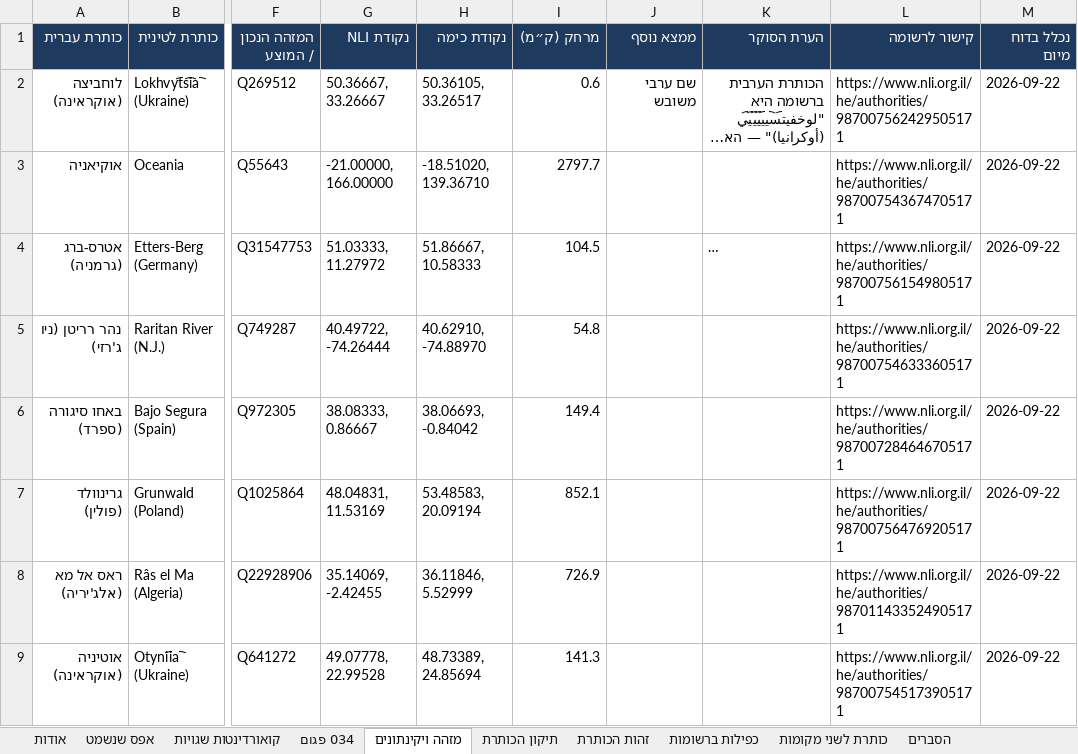
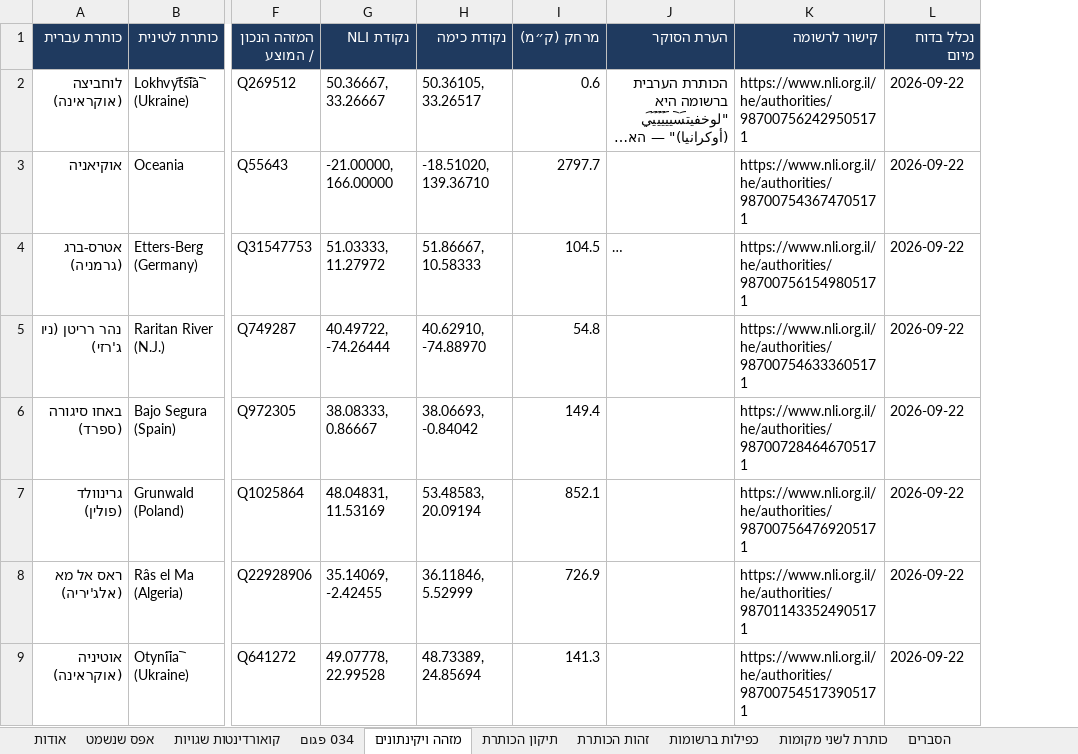
Before and after one commit to DigitalHDev/NLI-Update-Reports, an Excel workbook: nli-report.xlsx, sheet מזהה ויקינתונים, drawn as a sheet; only a part is shown, gaps mark what is left out; long unchanged cells end in …; values as stored, in another font and other column widths than the file's, no borders; the diff names each change by its address in the sheet, - before the commit and + after, or states it on an @@ line.

```diff
--- a/nli-report.xlsx (sheet מזהה ויקינתונים)
+++ b/nli-report.xlsx (sheet מזהה ויקינתונים)
-column J (ממצא נוסף), row 2: שם ערבי משובש
```
Also changed, not shown: sheet כותרת לשני מקומות, sheet תיקון הכותרת, sheet זהות הכותרת, sheet כפילות ברשומות, sheet קואורדינטות שגויות, sheet הסברים, hidden cells, 3 other files.
